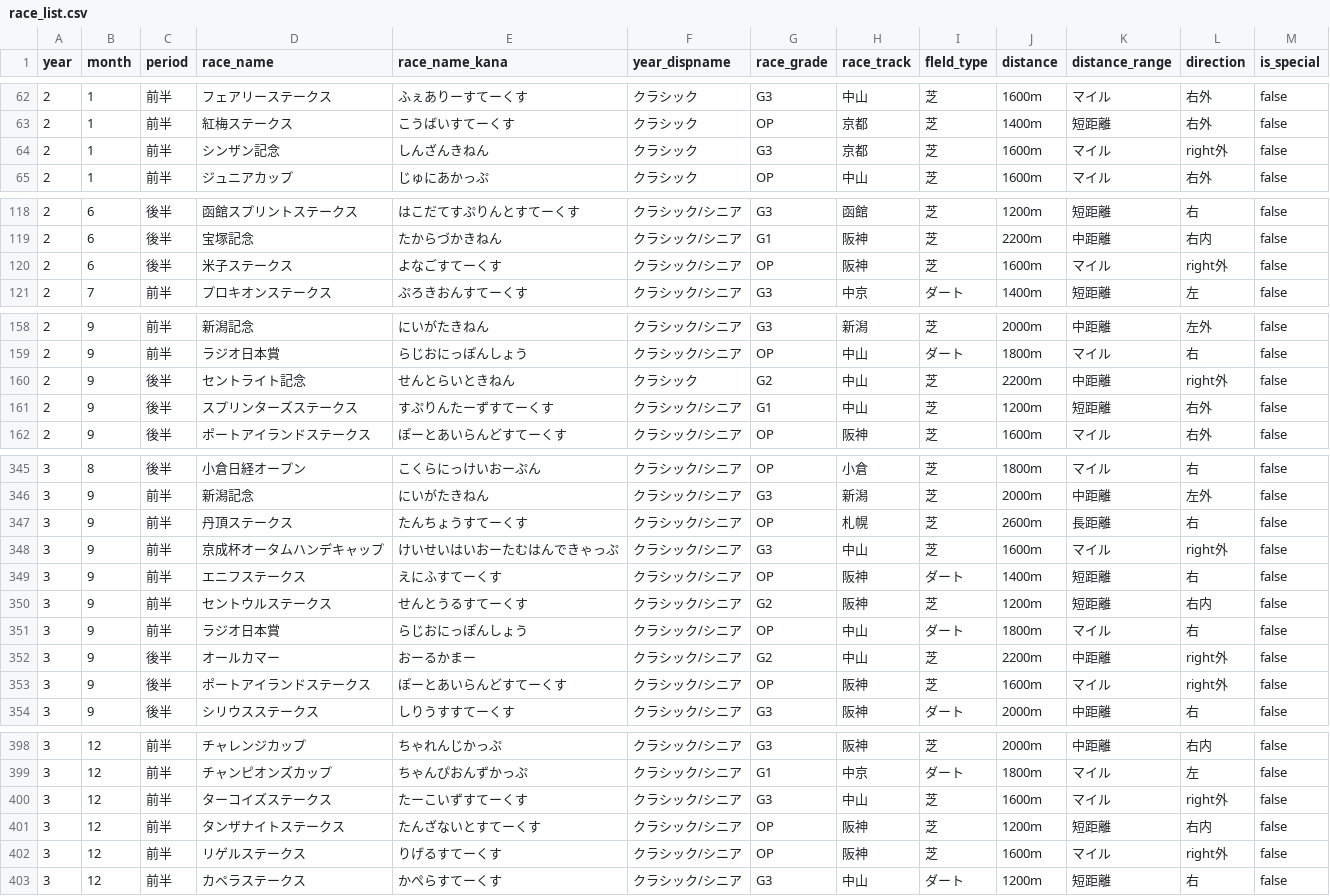
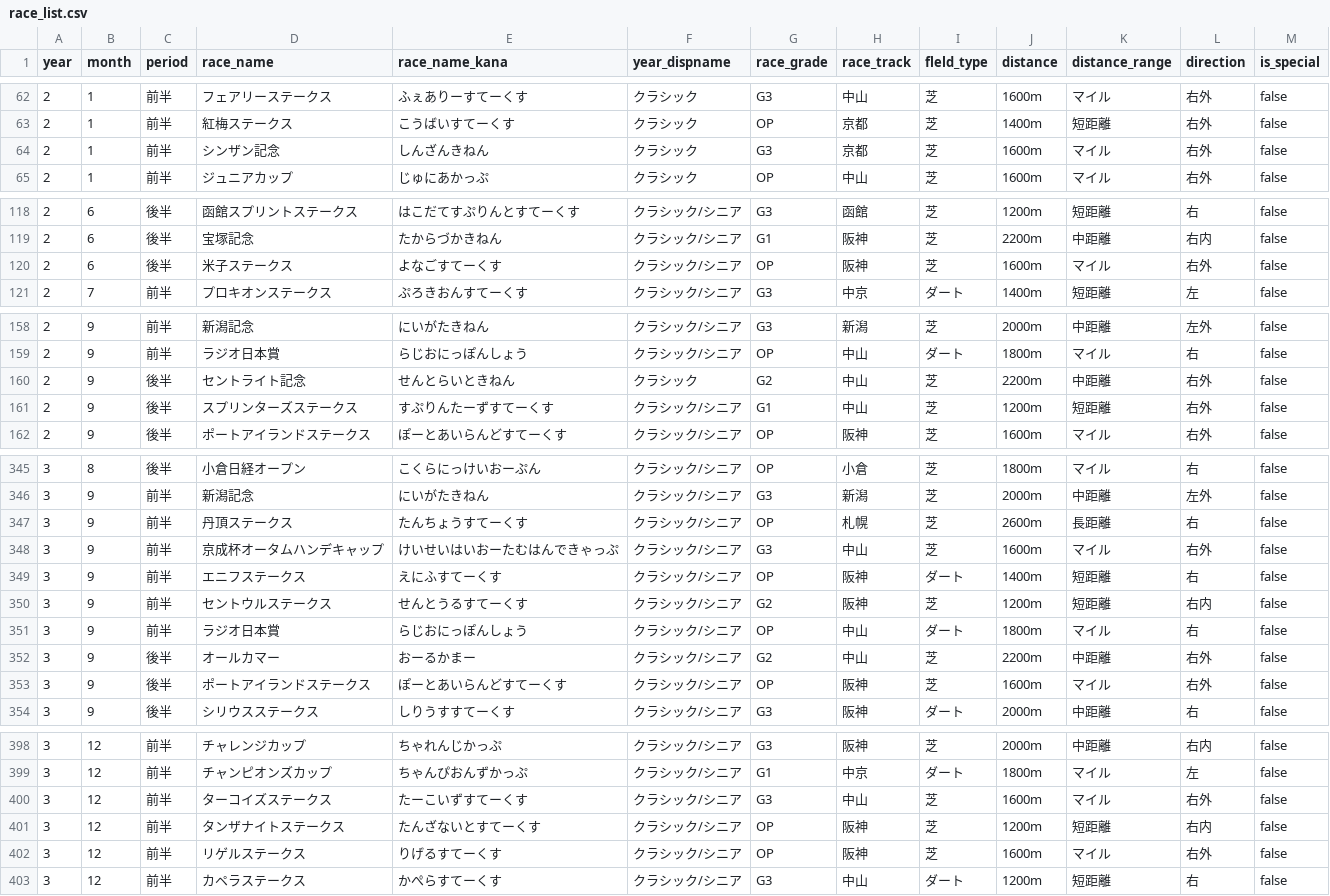
Before and after one commit to nyaftama/uma-ouen-baken, a CSV file: data/race_list.csv, drawn as a sheet; only a part is shown, gaps mark what is left out; the diff covers the shown part only.

Commit message:
Update race data list

```diff
--- a/data/race_list.csv
+++ b/data/race_list.csv
@@ -63,3 +63,3 @@ year,month,period,race_name,race_name_kana,year_dispname,race_grade,race_track,f
 2,1,前半,紅梅ステークス,こうばいすてーくす,クラシック,OP,京都,芝,1400m,短距離,右外,false
-2,1,前半,シンザン記念,しんざんきねん,クラシック,G3,京都,芝,1600m,マイル,right外,false
+2,1,前半,シンザン記念,しんざんきねん,クラシック,G3,京都,芝,1600m,マイル,右外,false
 2,1,前半,ジュニアカップ,じゅにあかっぷ,クラシック,OP,中山,芝,1600m,マイル,右外,false
@@ -119,3 +119,3 @@ year,month,period,race_name,race_name_kana,year_dispname,race_grade,race_track,f
 2,6,後半,宝塚記念,たからづかきねん,クラシック/シニア,G1,阪神,芝,2200m,中距離,右内,false
-2,6,後半,米子ステークス,よなごすてーくす,クラシック/シニア,OP,阪神,芝,1600m,マイル,right外,false
+2,6,後半,米子ステークス,よなごすてーくす,クラシック/シニア,OP,阪神,芝,1600m,マイル,右外,false
 2,7,前半,プロキオンステークス,ぷろきおんすてーくす,クラシック/シニア,G3,中京,ダート,1400m,短距離,左,false
@@ -159,3 +159,3 @@ year,month,period,race_name,race_name_kana,year_dispname,race_grade,race_track,f
 2,9,前半,ラジオ日本賞,らじおにっぽんしょう,クラシック/シニア,OP,中山,ダート,1800m,マイル,右,false
-2,9,後半,セントライト記念,せんとらいときねん,クラシック,G2,中山,芝,2200m,中距離,right外,false
+2,9,後半,セントライト記念,せんとらいときねん,クラシック,G2,中山,芝,2200m,中距離,右外,false
 2,9,後半,スプリンターズステークス,すぷりんたーずすてーくす,クラシック/シニア,G1,中山,芝,1200m,短距離,右外,false
@@ -347,3 +347,3 @@ year,month,period,race_name,race_name_kana,year_dispname,race_grade,race_track,f
 3,9,前半,丹頂ステークス,たんちょうすてーくす,クラシック/シニア,OP,札幌,芝,2600m,長距離,右,false
-3,9,前半,京成杯オータムハンデキャップ,けいせいはいおーたむはんできゃっぷ,クラシック/シニア,G3,中山,芝,1600m,マイル,right外,false
+3,9,前半,京成杯オータムハンデキャップ,けいせいはいおーたむはんできゃっぷ,クラシック/シニア,G3,中山,芝,1600m,マイル,右外,false
 3,9,前半,エニフステークス,えにふすてーくす,クラシック/シニア,OP,阪神,ダート,1400m,短距離,右,false
@@ -351,4 +351,4 @@ year,month,period,race_name,race_name_kana,year_dispname,race_grade,race_track,f
 3,9,前半,ラジオ日本賞,らじおにっぽんしょう,クラシック/シニア,OP,中山,ダート,1800m,マイル,右,false
-3,9,後半,オールカマー,おーるかまー,クラシック/シニア,G2,中山,芝,2200m,中距離,right外,false
-3,9,後半,ポートアイランドステークス,ぽーとあいらんどすてーくす,クラシック/シニア,OP,阪神,芝,1600m,マイル,right外,false
+3,9,後半,オールカマー,おーるかまー,クラシック/シニア,G2,中山,芝,2200m,中距離,右外,false
+3,9,後半,ポートアイランドステークス,ぽーとあいらんどすてーくす,クラシック/シニア,OP,阪神,芝,1600m,マイル,右外,false
 3,9,後半,シリウスステークス,しりうすすてーくす,クラシック/シニア,G3,阪神,ダート,2000m,中距離,右,false
@@ -399,5 +399,5 @@ year,month,period,race_name,race_name_kana,year_dispname,race_grade,race_track,f
 3,12,前半,チャンピオンズカップ,ちゃんぴおんずかっぷ,クラシック/シニア,G1,中京,ダート,1800m,マイル,左,false
-3,12,前半,ターコイズステークス,たーこいずすてーくす,クラシック/シニア,G3,中山,芝,1600m,マイル,right外,false
+3,12,前半,ターコイズステークス,たーこいずすてーくす,クラシック/シニア,G3,中山,芝,1600m,マイル,右外,false
 3,12,前半,タンザナイトステークス,たんざないとすてーくす,クラシック/シニア,OP,阪神,芝,1200m,短距離,右内,false
-3,12,前半,リゲルステークス,りげるすてーくす,クラシック/シニア,OP,阪神,芝,1600m,マイル,right外,false
+3,12,前半,リゲルステークス,りげるすてーくす,クラシック/シニア,OP,阪神,芝,1600m,マイル,右外,false
 3,12,前半,カペラステークス,かぺらすてーくす,クラシック/シニア,G3,中山,ダート,1200m,短距離,右,false
```
Also changed, not shown: 9 edited cells elsewhere in this file, 2 other files.
